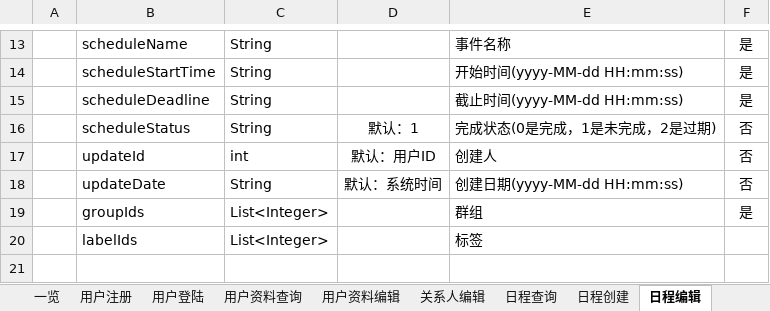
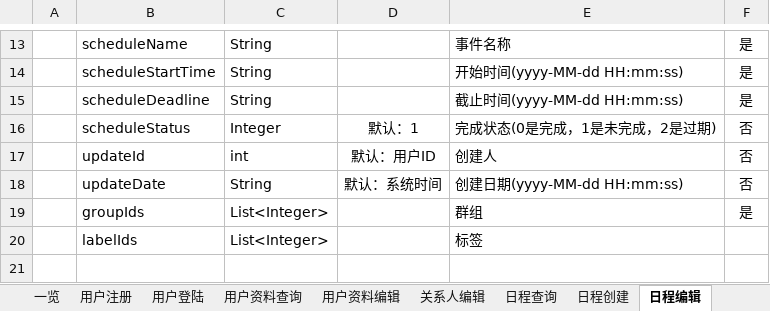
Before and after one commit to XJ-GTD/GTD2, an Excel workbook: A-开发相关文档素材/1.一期接口文档/后端接口文档.xlsx, sheet 日程编辑, drawn as a sheet; only a part is shown, gaps mark what is left out; values as stored, in another font and other column widths than the file's, no borders; the diff names each change by its address in the sheet, - before the commit and + after, or states it on an @@ line.

```diff
--- a/A-开发相关文档素材/1.一期接口文档/后端接口文档.xlsx (sheet 日程编辑)
+++ b/A-开发相关文档素材/1.一期接口文档/后端接口文档.xlsx (sheet 日程编辑)
-C16: String
+C16: Integer
```
Also changed, not shown: 4 other files.
